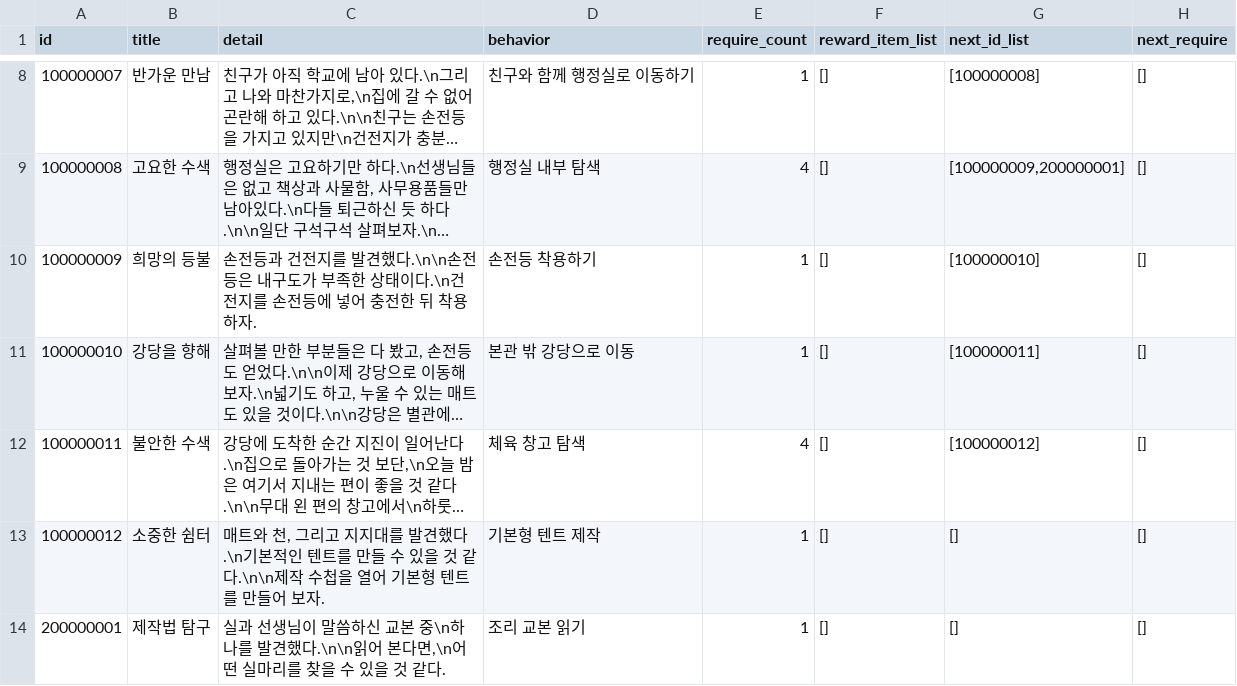
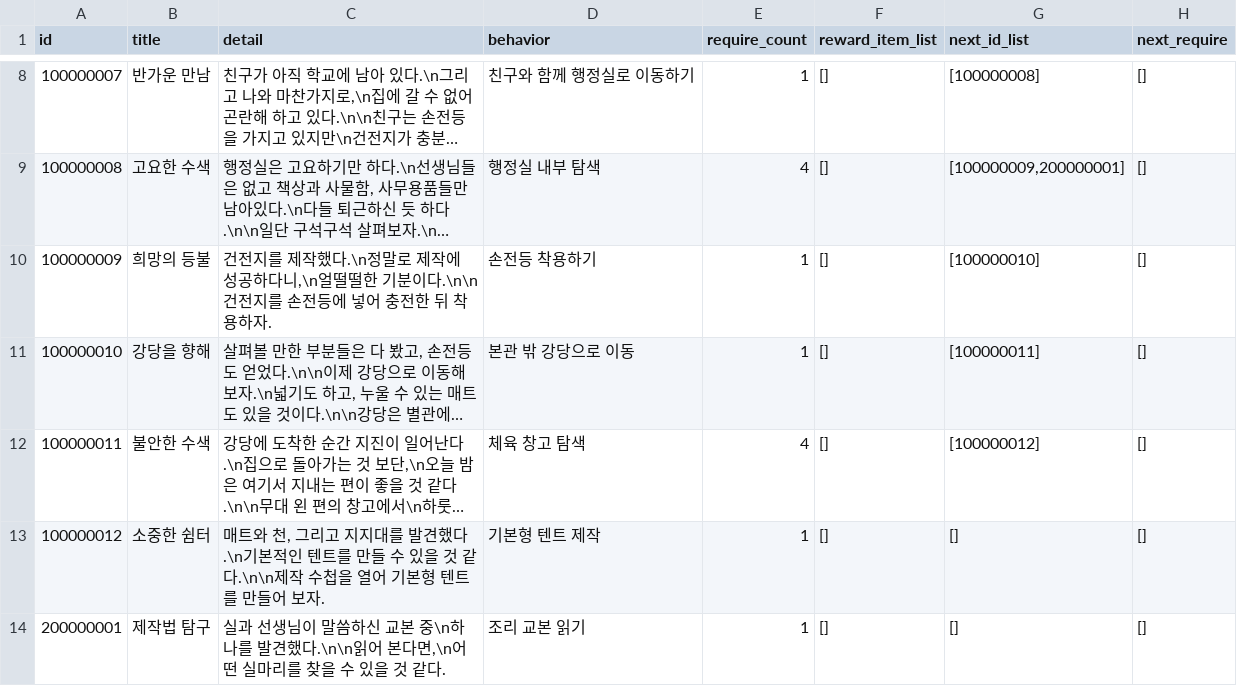
Before and after one commit to yjhan211/orbtail-server, a CSV file: network/Common/csv/quest_info.csv, drawn as a sheet; only a part is shown, gaps mark what is left out; long unchanged cells end in …; the diff names each change by its address in the sheet, - before the commit and + after, or states it on an @@ line.

Commit message:
#64. 대사 수정

```diff
--- a/network/Common/csv/quest_info.csv
+++ b/network/Common/csv/quest_info.csv
-C10 (detail): 손전등과 건전지를 발견했다.\n\n손전등은 내구도가 부족한 상태이다.\n건전지를…
+C10 (detail): 건전지를 제작했다.\n정말로 제작에 성공하다니,\n얼떨떨한 기분이다.\n\n건전지를…
```
